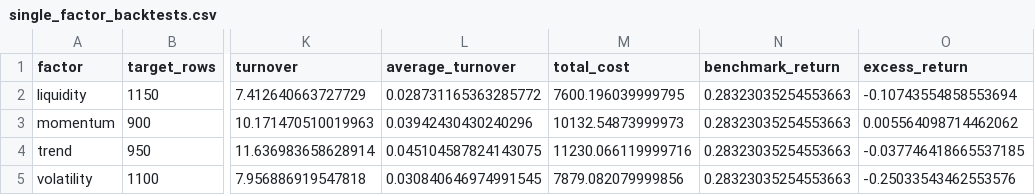
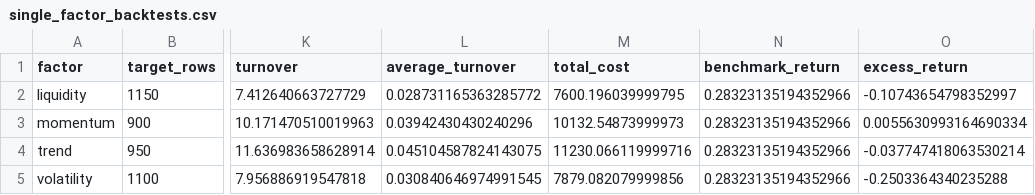
Before and after one commit to mmmmyyyxx/trading_bot, a CSV file: a_share_quant/reports/single_factor_backtests.csv, drawn as a sheet; only a part is shown, gaps mark what is left out; the diff names each change by its address in the sheet, - before the commit and + after, or states it on an @@ line.

```diff
--- a/a_share_quant/reports/single_factor_backtests.csv
+++ b/a_share_quant/reports/single_factor_backtests.csv
-N2:N5 (benchmark_return): 0.28323035254553663
+N2:N5 (benchmark_return): 0.28323135194352966
-O2 (excess_return): -0.10743554858553694
+O2 (excess_return): -0.10743654798352997
-O3 (excess_return): 0.005564098714462062
+O3 (excess_return): 0.0055630993164690334
-O4 (excess_return): -0.037746418665537185
+O4 (excess_return): -0.037747418063530214
-O5 (excess_return): -0.25033543462553576
+O5 (excess_return): -0.2503364340235288
```
Also changed, not shown: a_share_quant/reports/daily_universe_size.csv, a_share_quant/reports/rolling_oos_eval.csv, 13 other files.
